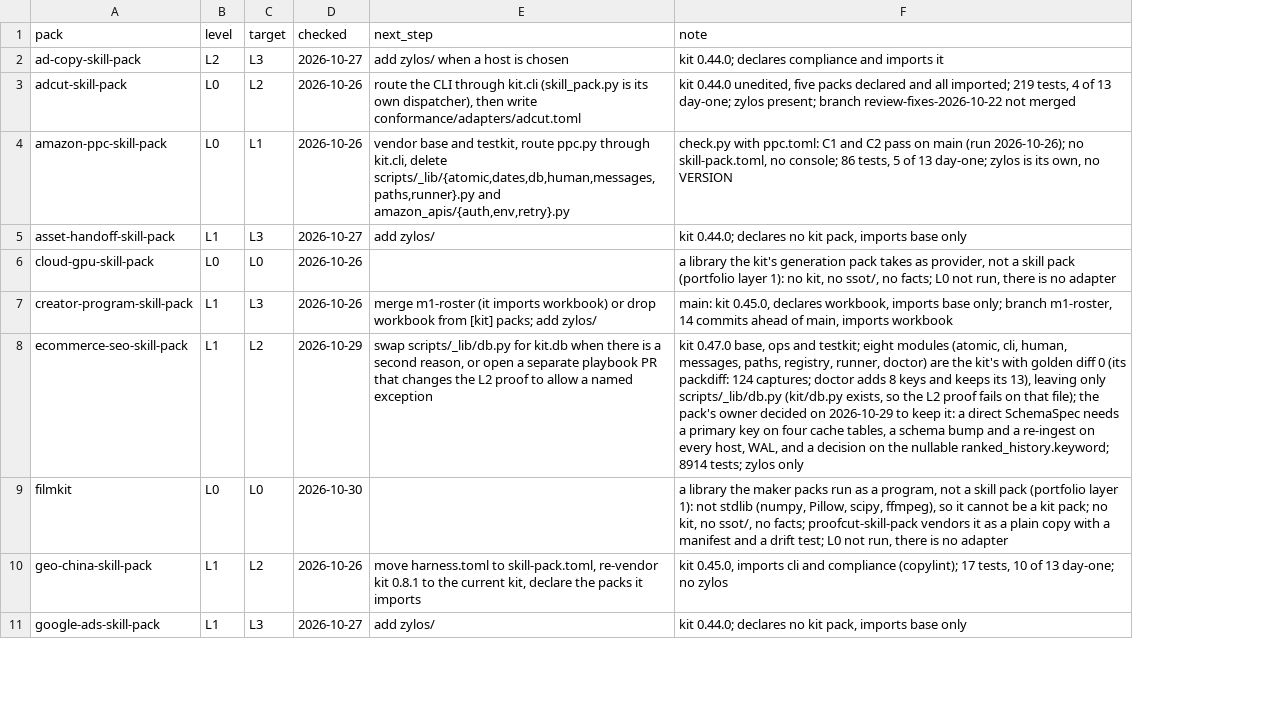
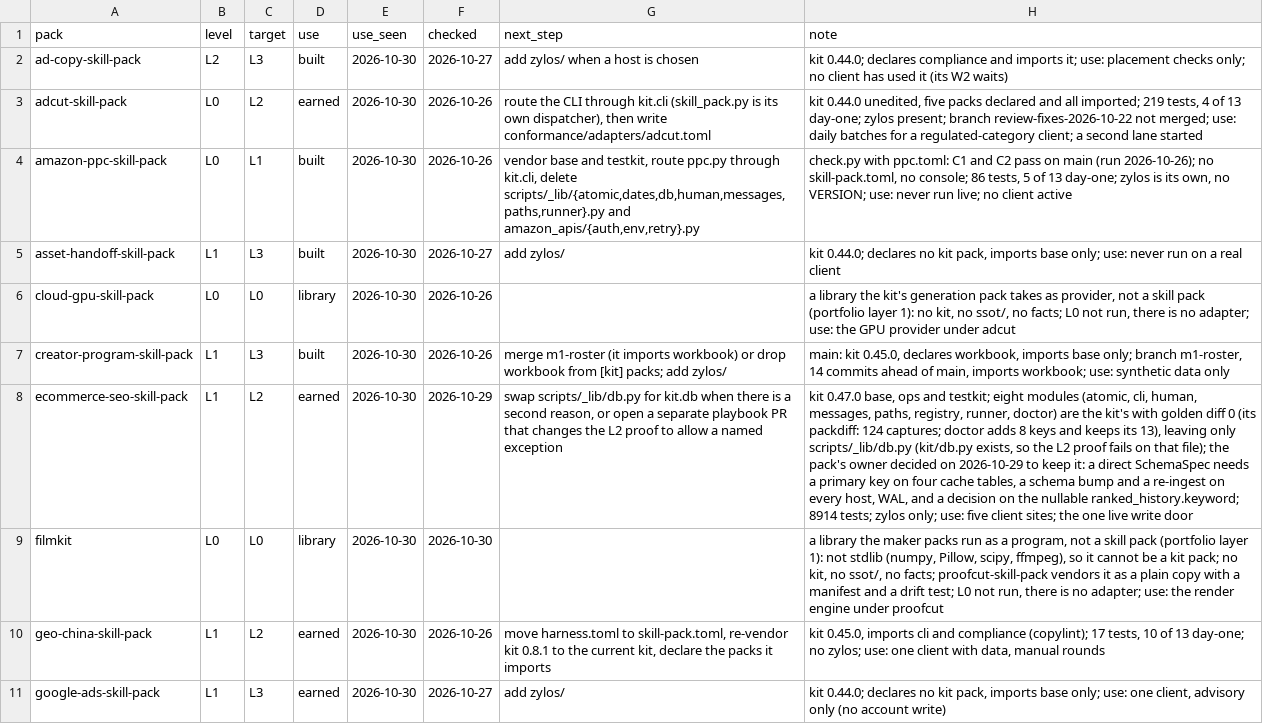
Before and after one commit to thaddeus-builds/skill-pack-playbook, a TSV file: tools/adoption.tsv, drawn as a sheet; only a part is shown; addresses are those after the commit; the diff covers the shown part only; the diff names each change by its address in the sheet, - before the commit and + after, or states it on an @@ line.

```diff
--- a/tools/adoption.tsv
+++ b/tools/adoption.tsv
+column D (use), rows 2-11: built | earned | built | built | library | built | earned | library | earned | earned
+column E (use_seen), rows 2-11: all 2026-10-30
-H2 (note): …and imports it
+H2 (note): …and imports it; use: placement checks only; no client has used it (its W2 waits)
-H3 (note): …review-fixes-2026-10-22 not merged
+H3 (note): …review-fixes-2026-10-22 not merged; use: daily batches for a regulated-category client; a second lane started
-H4 (note): …own, no VERSION
+H4 (note): …own, no VERSION; use: never run live; no client active
-H5 (note): …imports base only
+H5 (note): …imports base only; use: never run on a real client
-H6 (note): …is no adapter
+H6 (note): …is no adapter; use: the GPU provider under adcut
-H7 (note): …main, imports workbook
+H7 (note): …main, imports workbook; use: synthetic data only
-H8 (note): …tests; zylos only
+H8 (note): …tests; zylos only; use: five client sites; the one live write door
-H9 (note): …is no adapter
+H9 (note): …is no adapter; use: the render engine under proofcut
-H10 (note): …day-one; no zylos
+H10 (note): …day-one; no zylos; use: one client with data, manual rounds
-H11 (note): …imports base only
+H11 (note): …imports base only; use: one client, advisory only (no account write)
```
Also changed, not shown: 10 edited cells elsewhere in this file, 3 other files.
